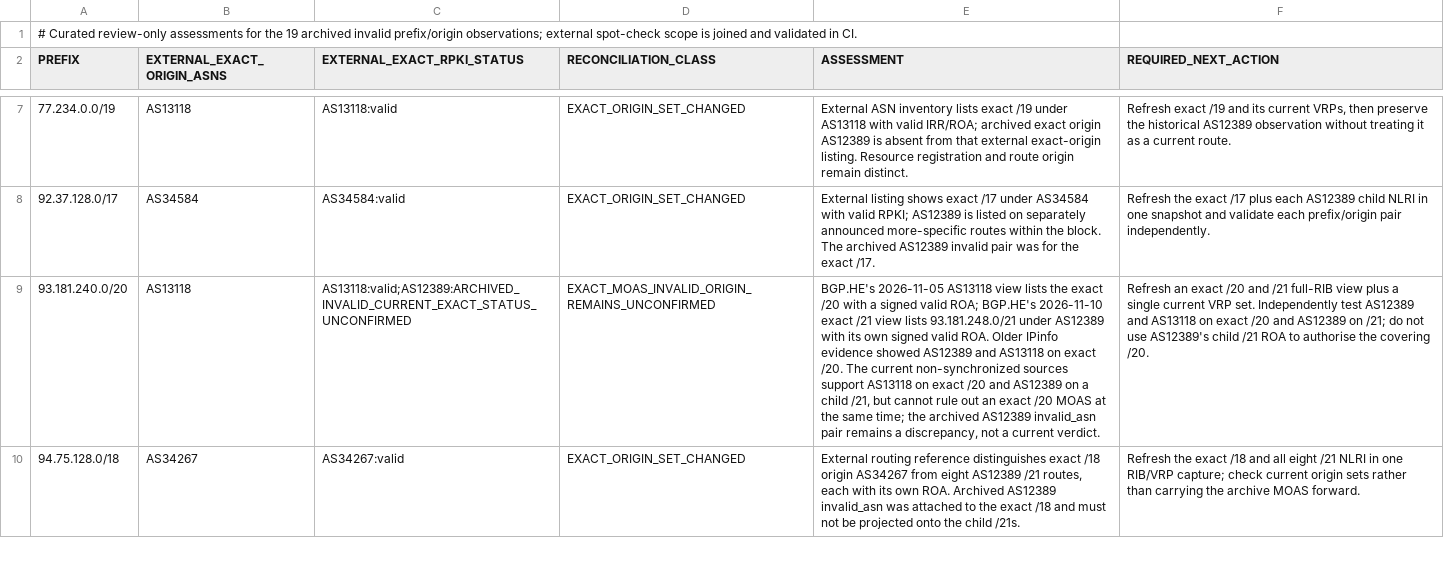
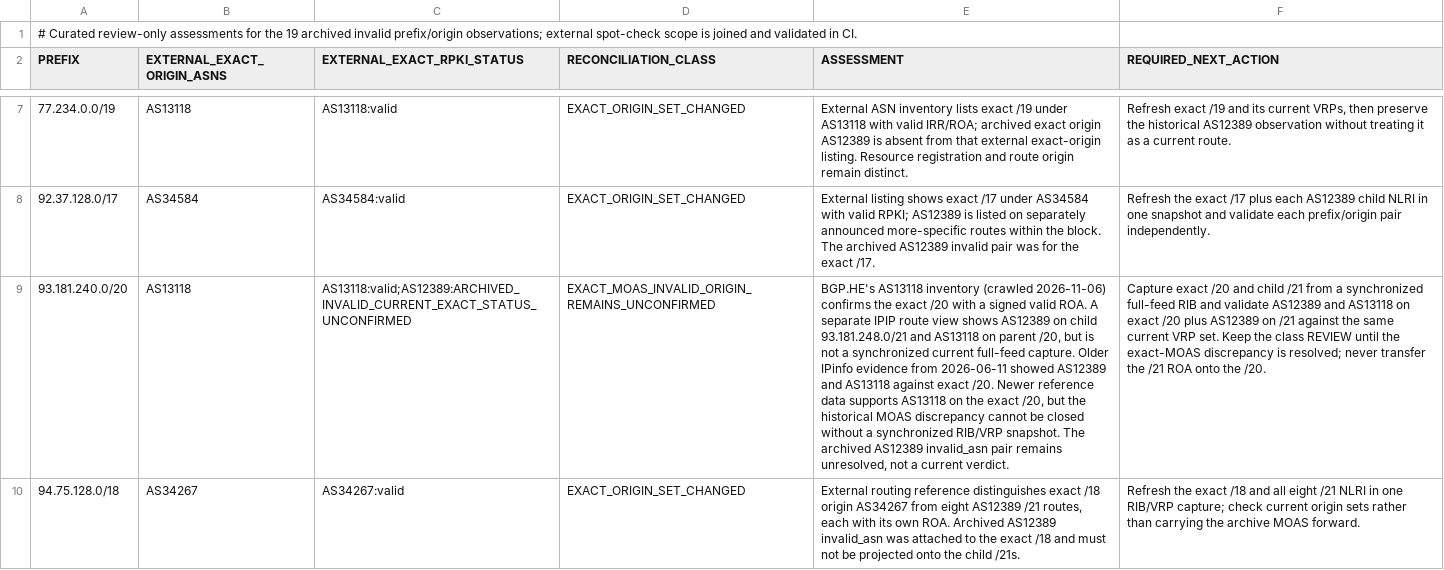
Before and after one commit to SpeedeMiner/Geoip-ru-server, a TSV file: .github/audits/priority_prefix_rpki_invalid_assessment_v37.tsv, drawn as a sheet; only a part is shown, gaps mark what is left out; the diff covers the shown part only; the diff names each change by its address in the sheet, - before the commit and + after, or states it on an @@ line.

Commit message:
Clarify unresolved exact-prefix RPKI assessments without projecting child ROAs

```diff
--- a/.github/audits/priority_prefix_rpki_invalid_assessment_v37.tsv
+++ b/.github/audits/priority_prefix_rpki_invalid_assessment_v37.tsv
-E9 (ASSESSMENT): BGP.HE's 2026-11-05 AS13118 view lists the exact /20 with a signed valid ROA; BGP.HE's 2026-11-10 exact /21 view lists 93.181.248.0/21 under AS12389 with its own signed valid ROA. Older IPinfo evidence showed AS12389 and AS13118 on exact /20. The current non-synchronized sources support AS13118 on exact /20 and AS12389 on a child /21, but cannot rule out an exact /20 MOAS at the same time; the archived AS12389 invalid_asn pair remains a discrepancy, not a…
+E9 (ASSESSMENT): BGP.HE's AS13118 inventory (crawled 2026-11-06) confirms the exact /20 with a signed valid ROA. A separate IPIP route view shows AS12389 on child 93.181.248.0/21 and AS13118 on parent /20, but is not a synchronized current full-feed capture. Older IPinfo evidence from 2026-06-11 showed AS12389 and AS13118 against exact /20. Newer reference data supports AS13118 on the exact /20, but the historical MOAS discrepancy cannot be closed without a synchronized RIB/VRP snapshot. The archived AS12389 invalid_asn pair remains unresolved, not a…
-F9 (REQUIRED_NEXT_ACTION): Refresh an exact /20 and /21 full-RIB view plus a single current VRP set. Independently test AS12389 and AS13118 on exact /20 and AS12389 on /21; do not use AS12389's child /21 ROA to authorise the covering /20.
+F9 (REQUIRED_NEXT_ACTION): Capture exact /20 and child /21 from a synchronized full-feed RIB and validate AS12389 and AS13118 on exact /20 plus AS12389 on /21 against the same current VRP set. Keep the class REVIEW until the exact-MOAS discrepancy is resolved; never transfer the /21 ROA onto the /20.
```
Also changed, not shown: 2 edited cells elsewhere in this file.
